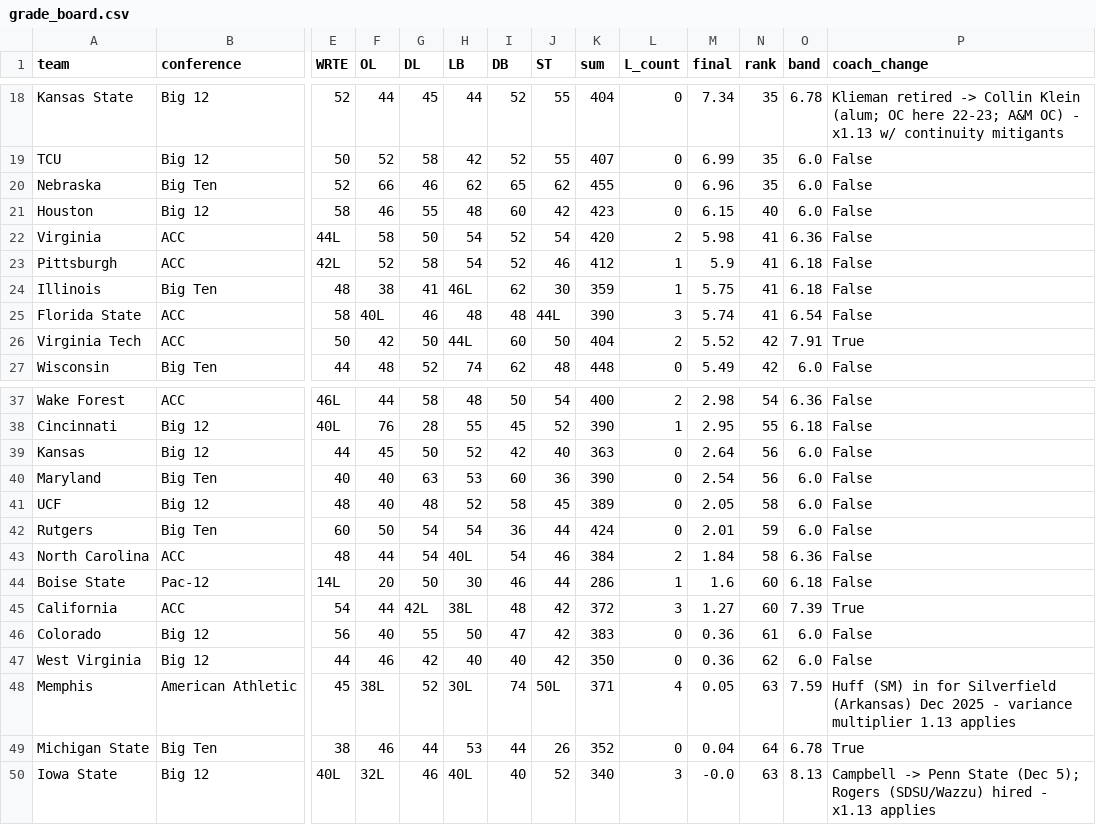
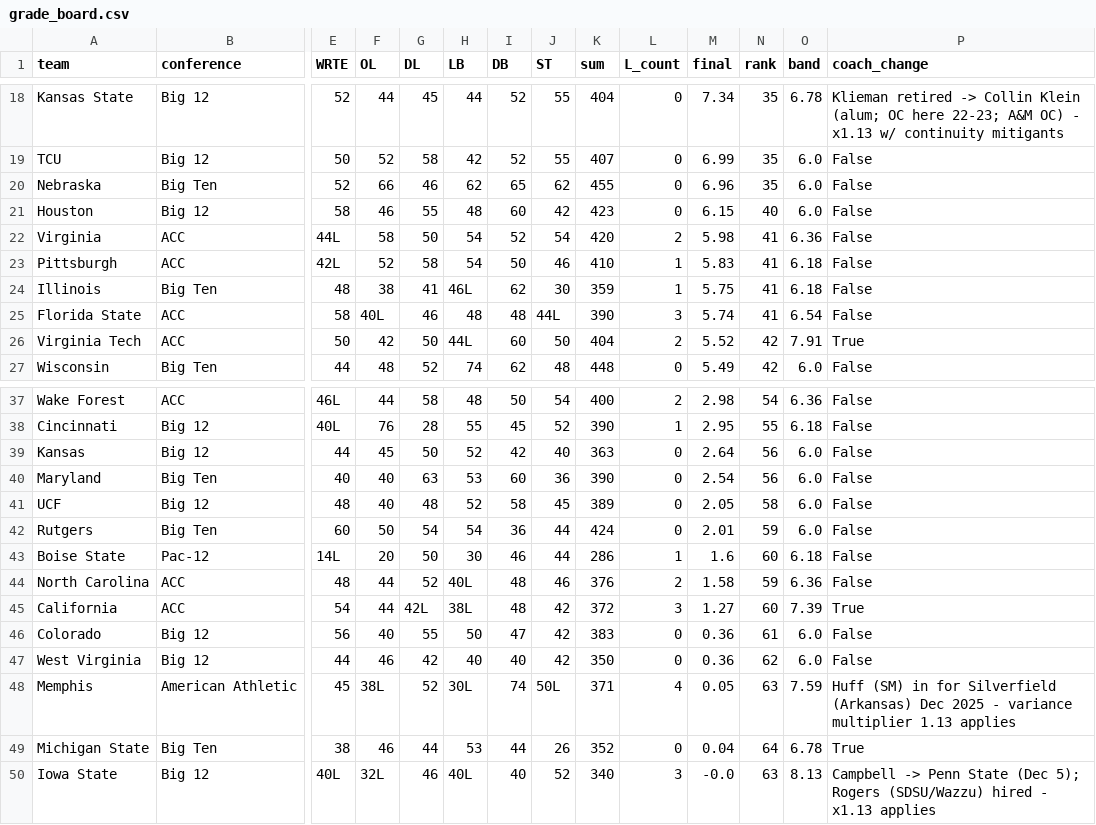
Before and after one commit to BrodyVogel/ncaaf-2026, a CSV file: outputs/grade_board.csv, drawn as a sheet; only a part is shown, gaps mark what is left out; removed rows and columns are numbered as before the commit, all else as after; rows hold the shown columns only; the diff names each change by its address in the sheet, - before the commit and + after, or states it on an @@ line.

```diff
--- a/outputs/grade_board.csv
+++ b/outputs/grade_board.csv
-I23 (DB): 52
+I23 (DB): 50
-K23 (sum): 412
+K23 (sum): 410
-M23 (final): 5.9
+M23 (final): 5.83
-row 43: North Carolina | ACC | 48 | 44 | 54 | 40L | 54 | 46 | 384 | 2 | 1.84 | 58 | 6.36 | False
+row 44: North Carolina | ACC | 48 | 44 | 52 | 40L | 48 | 46 | 376 | 2 | 1.58 | 59 | 6.36 | False
```
Also changed, not shown: 39 other files.
